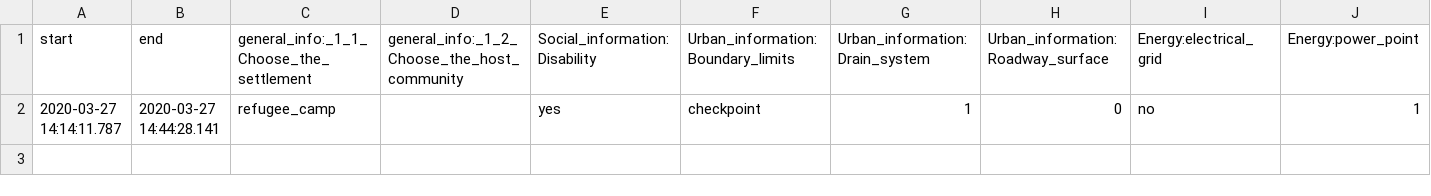
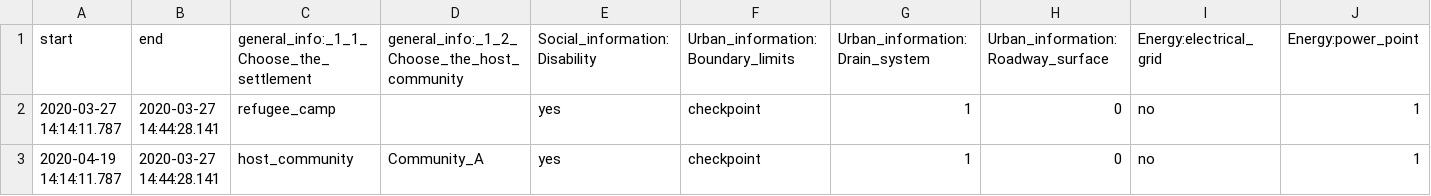
Before and after one commit to guillermosanchezg/NAUTIA, a CSV file: DesarrolloPy/DataSetOriginales/NAUTIA_1_0_General_form_v3_results.csv, drawn as a sheet; only a part is shown; rows hold the shown columns only; the diff names each change by its address in the sheet, - before the commit and + after, or states it on an @@ line.

```diff
--- a/DesarrolloPy/DataSetOriginales/NAUTIA_1_0_General_form_v3_results.csv
+++ b/DesarrolloPy/DataSetOriginales/NAUTIA_1_0_General_form_v3_results.csv
+row 3: 2020-04-19 14:14:11.787 | 2020-03-27 14:44:28.141 | host_community | Community_A | yes | checkpoint | 1 | 0 | no | 1
```
Also changed, not shown: 2 other files.
